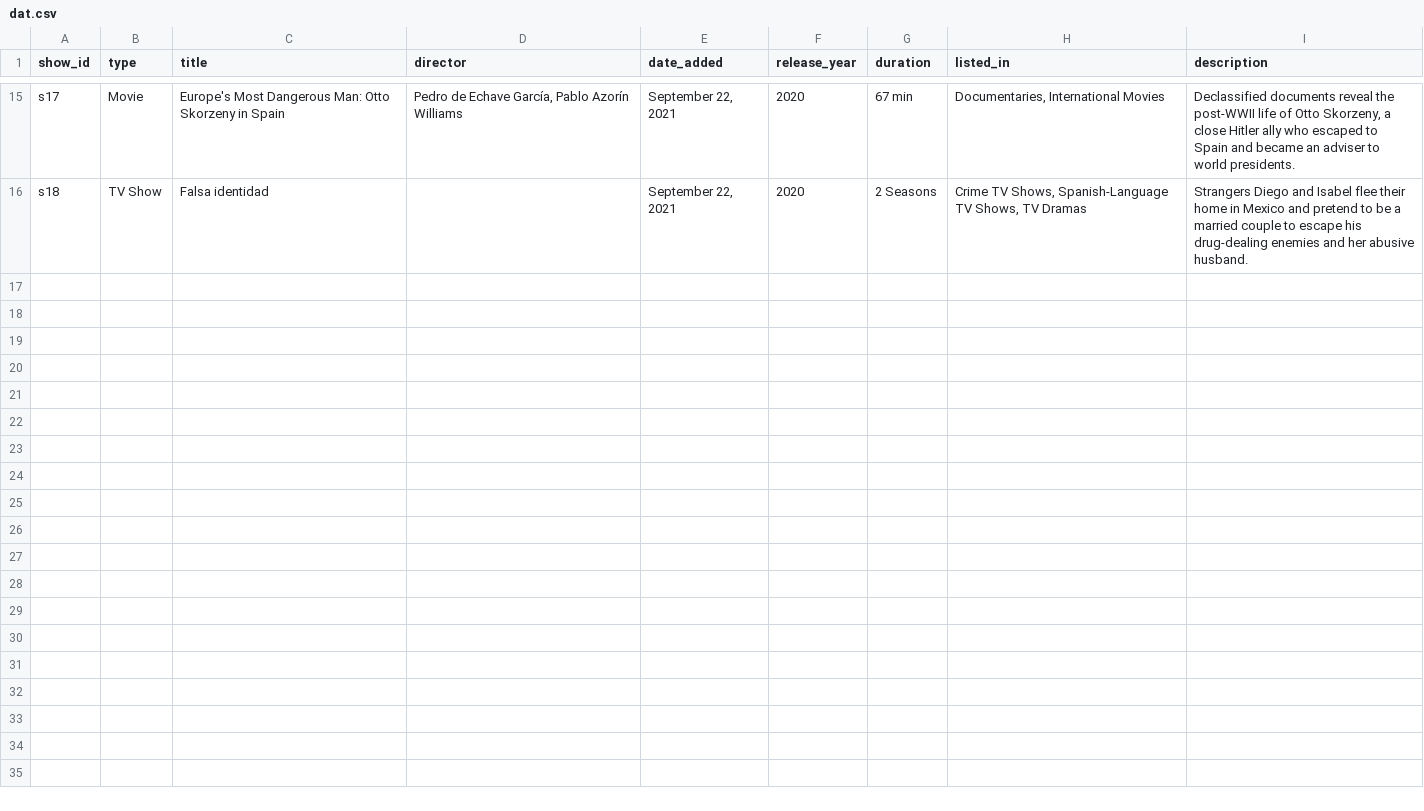
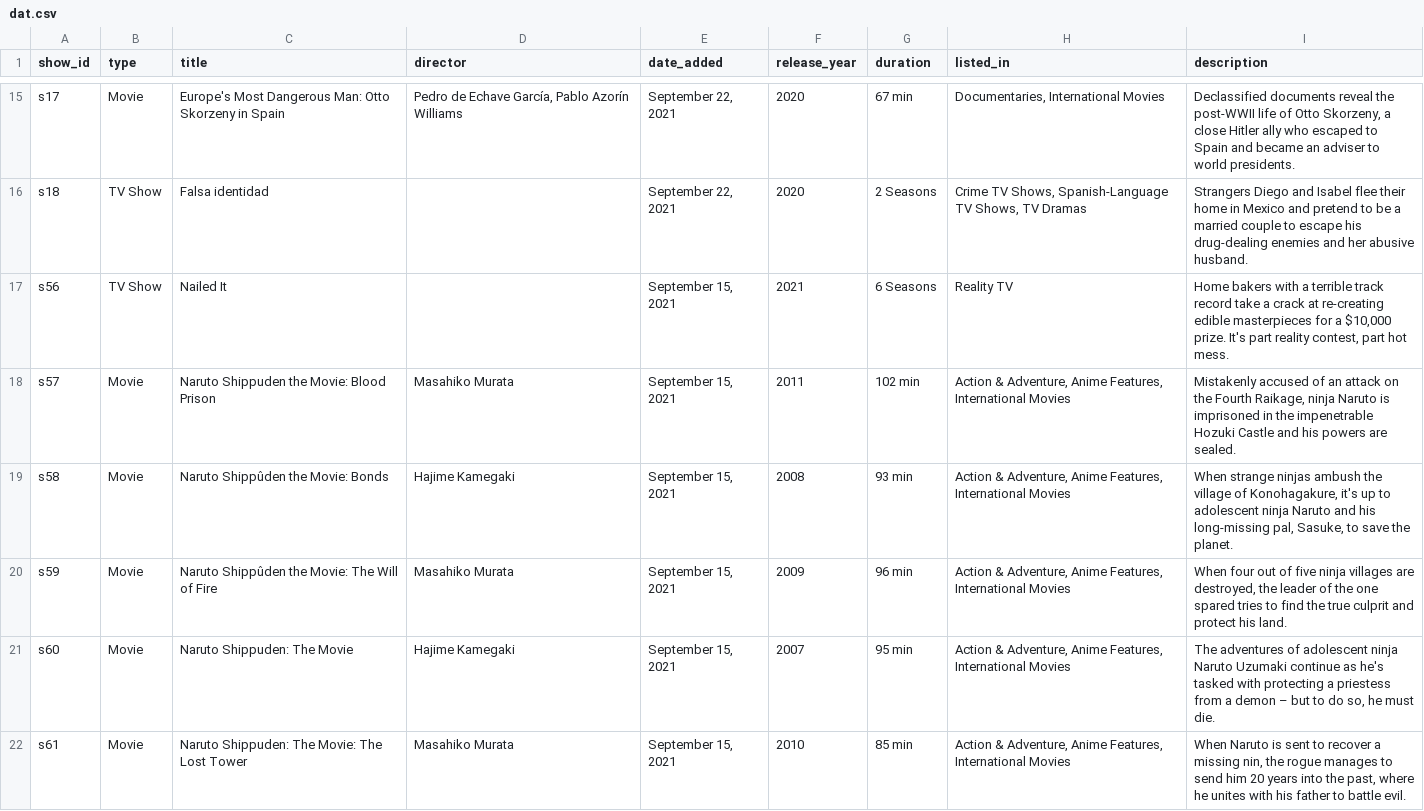
Before and after one commit to Trees-over-the-river/Algoritmos-e-Estrutura-de-Dados-III, a CSV file: crud/src/main/java/data/dat.csv, drawn as a sheet; only a part is shown, gaps mark what is left out; the diff names each change by its address in the sheet, - before the commit and + after, or states it on an @@ line.

```diff
--- a/crud/src/main/java/data/dat.csv
+++ b/crud/src/main/java/data/dat.csv
+row 17: s56 | TV Show | Nailed It |  | September 15, 2021 | 2021 | 6 Seasons | Reality TV | Home bakers with a terrible track record take a crack at re-creating edible masterpieces for a $10,000 prize. It's part reality contest, part hot mess.
+row 18: s57 | Movie | Naruto Shippuden the Movie: Blood Prison | Masahiko Murata | September 15, 2021 | 2011 | 102 min | Action & Adventure, Anime Features, International Movies | Mistakenly accused of an attack on the Fourth Raikage, ninja Naruto is imprisoned in the impenetrable Hozuki Castle and his powers are sealed.
+row 19: s58 | Movie | Naruto Shippûden the Movie: Bonds | Hajime Kamegaki | September 15, 2021 | 2008 | 93 min | Action & Adventure, Anime Features, International Movies | When strange ninjas ambush the village of Konohagakure, it's up to adolescent ninja Naruto and his long-missing pal, Sasuke, to save the planet.
+row 20: s59 | Movie | Naruto Shippûden the Movie: The Will of Fire | Masahiko Murata | September 15, 2021 | 2009 | 96 min | Action & Adventure, Anime Features, International Movies | When four out of five ninja villages are destroyed, the leader of the one spared tries to find the true culprit and protect his land.
+row 21: s60 | Movie | Naruto Shippuden: The Movie | Hajime Kamegaki | September 15, 2021 | 2007 | 95 min | Action & Adventure, Anime Features, International Movies | The adventures of adolescent ninja Naruto Uzumaki continue as he's tasked with protecting a priestess from a demon – but to do so, he must die.
+row 22: s61 | Movie | Naruto Shippuden: The Movie: The Lost Tower | Masahiko Murata | September 15, 2021 | 2010 | 85 min | Action & Adventure, Anime Features, International Movies | When Naruto is sent to recover a missing nin, the rogue manages to send him 20 years into the past, where he unites with his father to battle evil.
```
Also changed, not shown: crud/target/classes/data/dat.csv, 23 other files.
